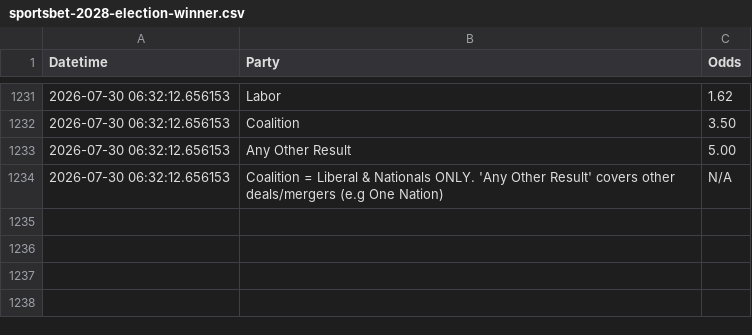
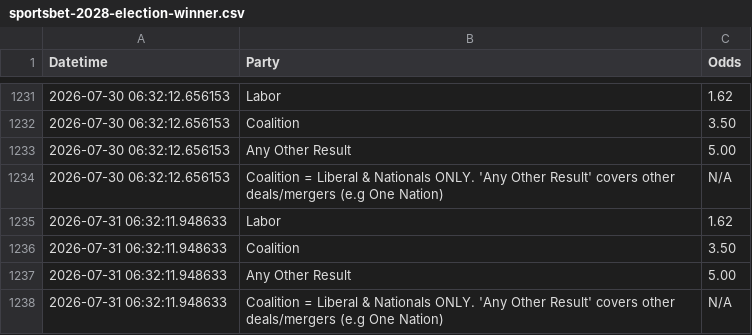
Before and after one commit to bpalmer4/Election-2028, a CSV file: betting-data/sportsbet-2028-election-winner.csv, drawn as a sheet; only a part is shown, gaps mark what is left out.

Commit message:
betting market update

```diff
--- a/betting-data/sportsbet-2028-election-winner.csv
+++ b/betting-data/sportsbet-2028-election-winner.csv
@@ -1234 +1234,5 @@ Datetime,Party,Odds
 2026-07-30 06:32:12.656153,Coalition = Liberal & Nationals ONLY. 'Any Other Result' covers other deals/mergers (e.g One Nation),N/A
+2026-07-31 06:32:11.948633,Labor,1.62
+2026-07-31 06:32:11.948633,Coalition,3.50
+2026-07-31 06:32:11.948633,Any Other Result,5.00
+2026-07-31 06:32:11.948633,Coalition = Liberal & Nationals ONLY. 'Any Other Result' covers other deals/mergers (e.g One Nation),N/A
```
